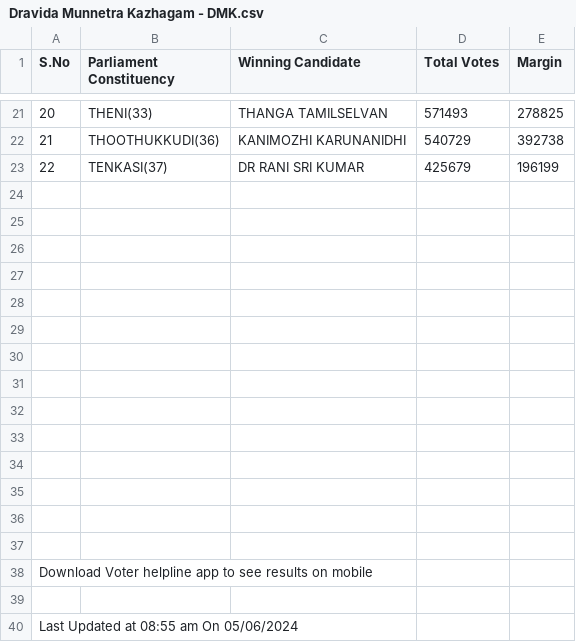
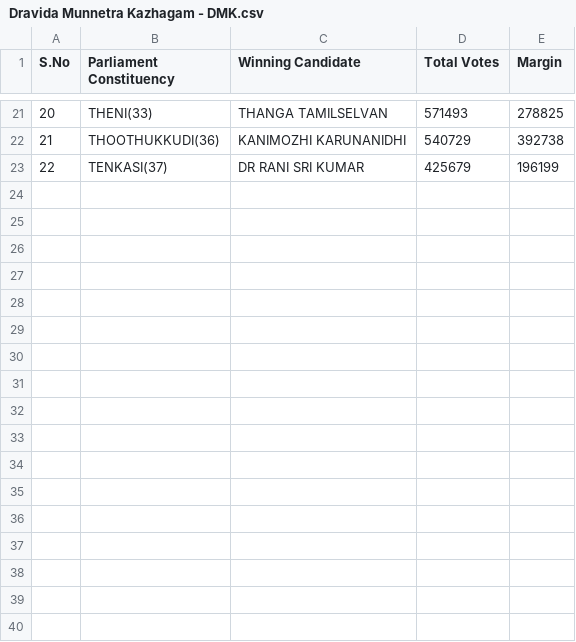
Before and after one commit to RAJPUTRoCkStAr/Election-results-dashboard, a CSV file: data/partywise/Dravida Munnetra Kazhagam - DMK.csv, drawn as a sheet; only a part is shown, gaps mark what is left out; the diff names each change by its address in the sheet, - before the commit and + after, or states it on an @@ line.

```diff
--- a/data/partywise/Dravida Munnetra Kazhagam - DMK.csv
+++ b/data/partywise/Dravida Munnetra Kazhagam - DMK.csv
-row 24: (empty)
-row 25: (empty)
-row 26: (empty)
-row 27: (empty)
-row 28: (empty)
-row 29: (empty)
-row 30: (empty)
-row 31: (empty)
-row 32: (empty)
-row 33: (empty)
-row 34: (empty)
-row 35: (empty)
-row 36: (empty)
-row 37: (empty)
-row 38: Download Voter helpline app to see results on mobile
-row 39: (empty)
-row 40: Last Updated at 08:55 am On 05/06/2024
```
Also changed, not shown: data/partywise/Bharatiya Janata Party - BJP.csv, data/partywise/Independent - IND.csv, 11 other files.
